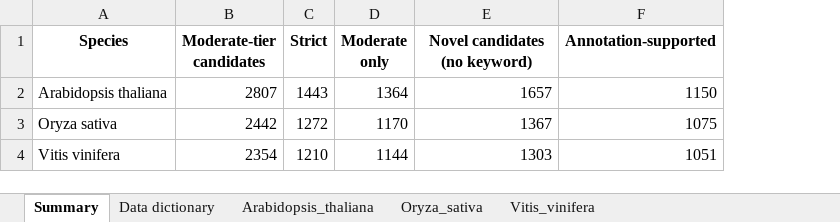
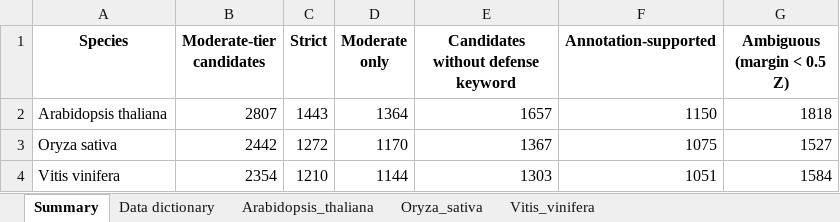
Before and after one commit to sarabehnamian/PlantDefenseESM, an Excel workbook: additional_files/PlantDefenseESM_Supplementary_Candidates.xlsx, sheet Summary, drawn as a sheet; values as stored, in another font and other column widths than the file's, no borders; the diff names each change by its address in the sheet, - before the commit and + after, or states it on an @@ line.

```diff
--- a/additional_files/PlantDefenseESM_Supplementary_Candidates.xlsx (sheet Summary)
+++ b/additional_files/PlantDefenseESM_Supplementary_Candidates.xlsx (sheet Summary)
+column G (Ambiguous (margin < 0.5 Z)), rows 2-4: 1818 | 1527 | 1584
-E1: Novel candidates (no keyword)
+E1: Candidates without defense keyword
```
Also changed, not shown: sheet Vitis_vinifera, sheet Oryza_sativa, sheet Arabidopsis_thaliana, sheet Data dictionary, 2 other files.
